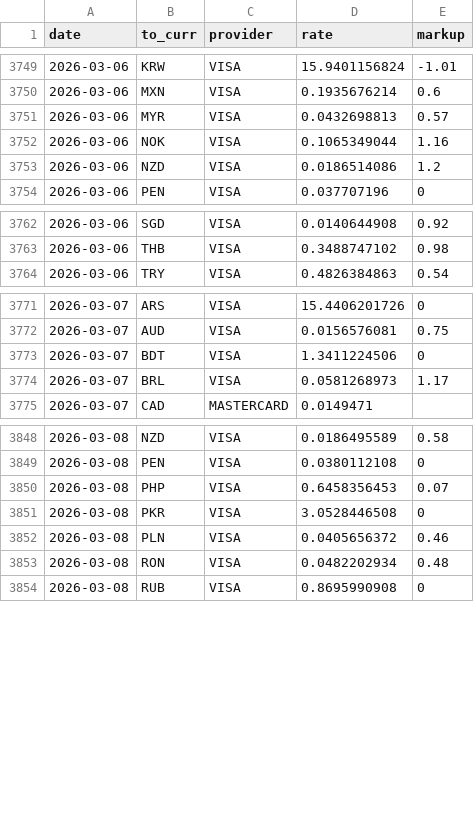
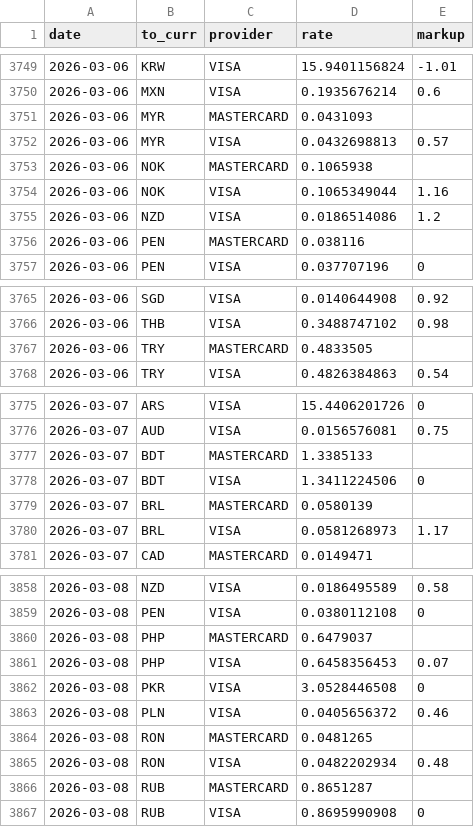
Before and after one commit to avishj/ForexRadar, a CSV file: db/INR/2026.csv, drawn as a sheet; only a part is shown, gaps mark what is left out; the diff covers the shown part only; the diff names each change by its address in the sheet, - before the commit and + after, or states it on an @@ line.

Commit message:
data: backfill contd

```diff
--- a/db/INR/2026.csv
+++ b/db/INR/2026.csv
+row 3751: 2026-03-06 | MYR | MASTERCARD | 0.0431093
+row 3753: 2026-03-06 | NOK | MASTERCARD | 0.1065938
+row 3756: 2026-03-06 | PEN | MASTERCARD | 0.038116
+row 3767: 2026-03-06 | TRY | MASTERCARD | 0.4833505
+row 3777: 2026-03-07 | BDT | MASTERCARD | 1.3385133
+row 3779: 2026-03-07 | BRL | MASTERCARD | 0.0580139
+row 3860: 2026-03-08 | PHP | MASTERCARD | 0.6479037
+row 3864: 2026-03-08 | RON | MASTERCARD | 0.0481265
+row 3866: 2026-03-08 | RUB | MASTERCARD | 0.8651287
```
Also changed, not shown: 5 added rows elsewhere in this file, db/CHF/2026.csv, db/EUR/2026.csv, 20 other files.
